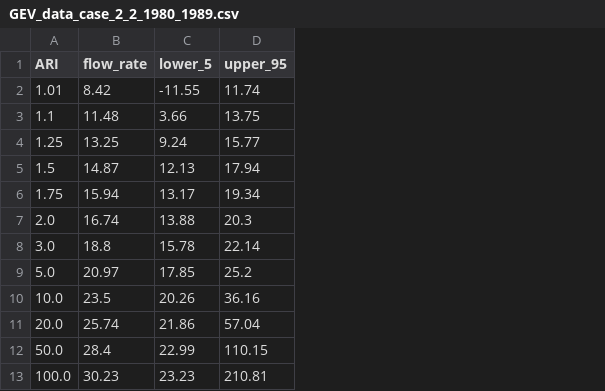
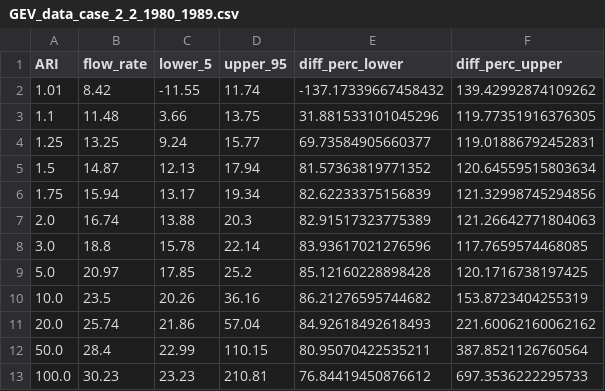
Before and after one commit to Holger-Paxi/Flood_Estimation, a CSV file: Assignment_1/Output_FE_Assignment_1__2nd/GEV_data_case_2_2_1980_1989.csv, drawn as a sheet; the diff names each change by its address in the sheet, - before the commit and + after, or states it on an @@ line.

```diff
--- a/Assignment_1/Output_FE_Assignment_1__2nd/GEV_data_case_2_2_1980_1989.csv
+++ b/Assignment_1/Output_FE_Assignment_1__2nd/GEV_data_case_2_2_1980_1989.csv
+column E (diff_perc_lower), rows 2-13: -137.17339667458432 | 31.881533101045296 | 69.73584905660377 | 81.57363819771352 | 82.62233375156839 | 82.91517323775389 | 83.93617021276596 | 85.12160228898428 | 86.21276595744682 | 84.92618492618493 | 80.95070422535211 | 76.84419450876612
+column F (diff_perc_upper), rows 2-13: 139.42992874109262 | 119.77351916376305 | 119.01886792452831 | 120.64559515803634 | 121.32998745294856 | 121.26642771804063 | 117.7659574468085 | 120.1716738197425 | 153.8723404255319 | 221.60062160062162 | 387.8521126760564 | 697.3536222295733
```
Also changed, not shown: Assignment_1/Output_FE_Assignment_1__2nd/GEV_data_case_2_0_1960_1969.csv, Assignment_1/Output_FE_Assignment_1__2nd/GEV_full_data.csv, 22 other files.
